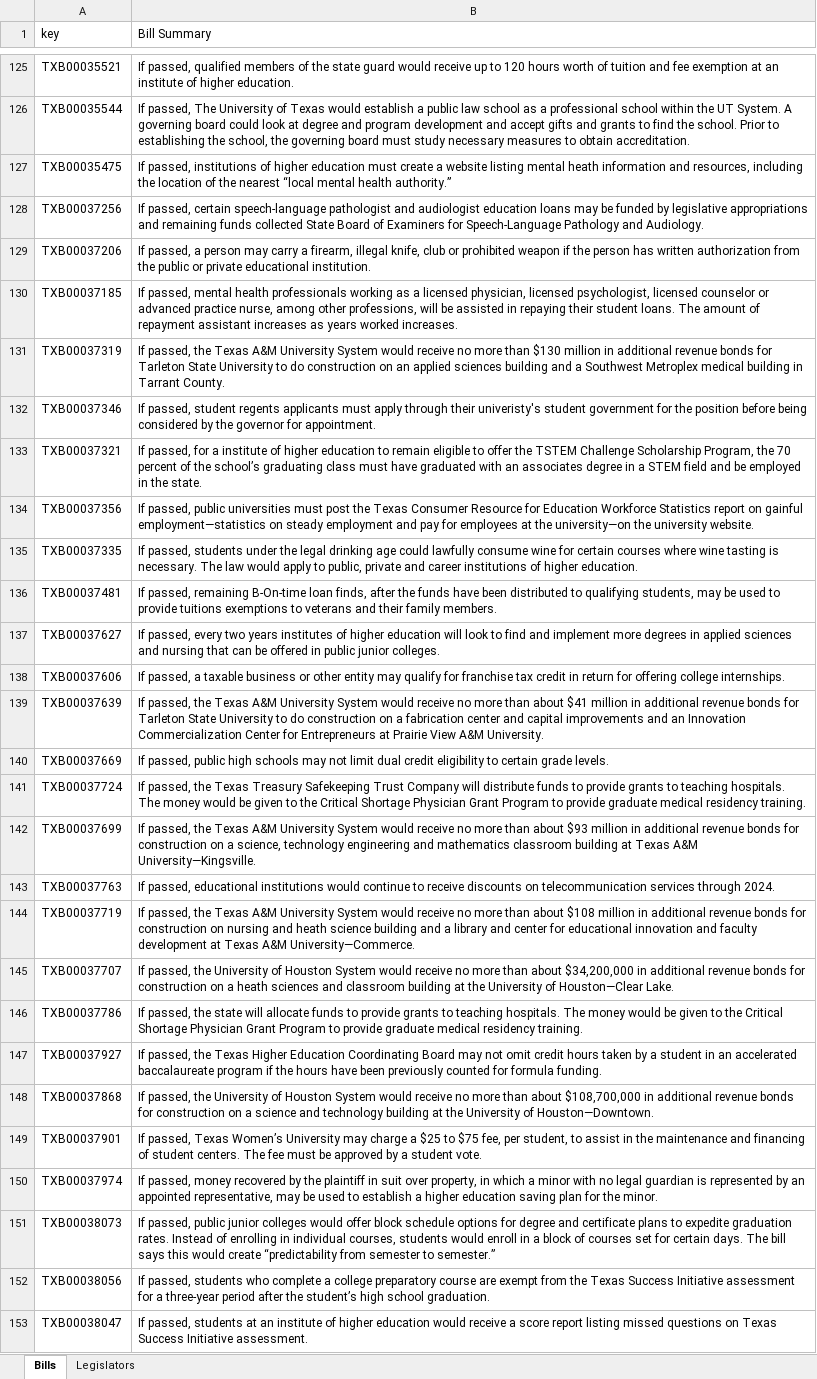
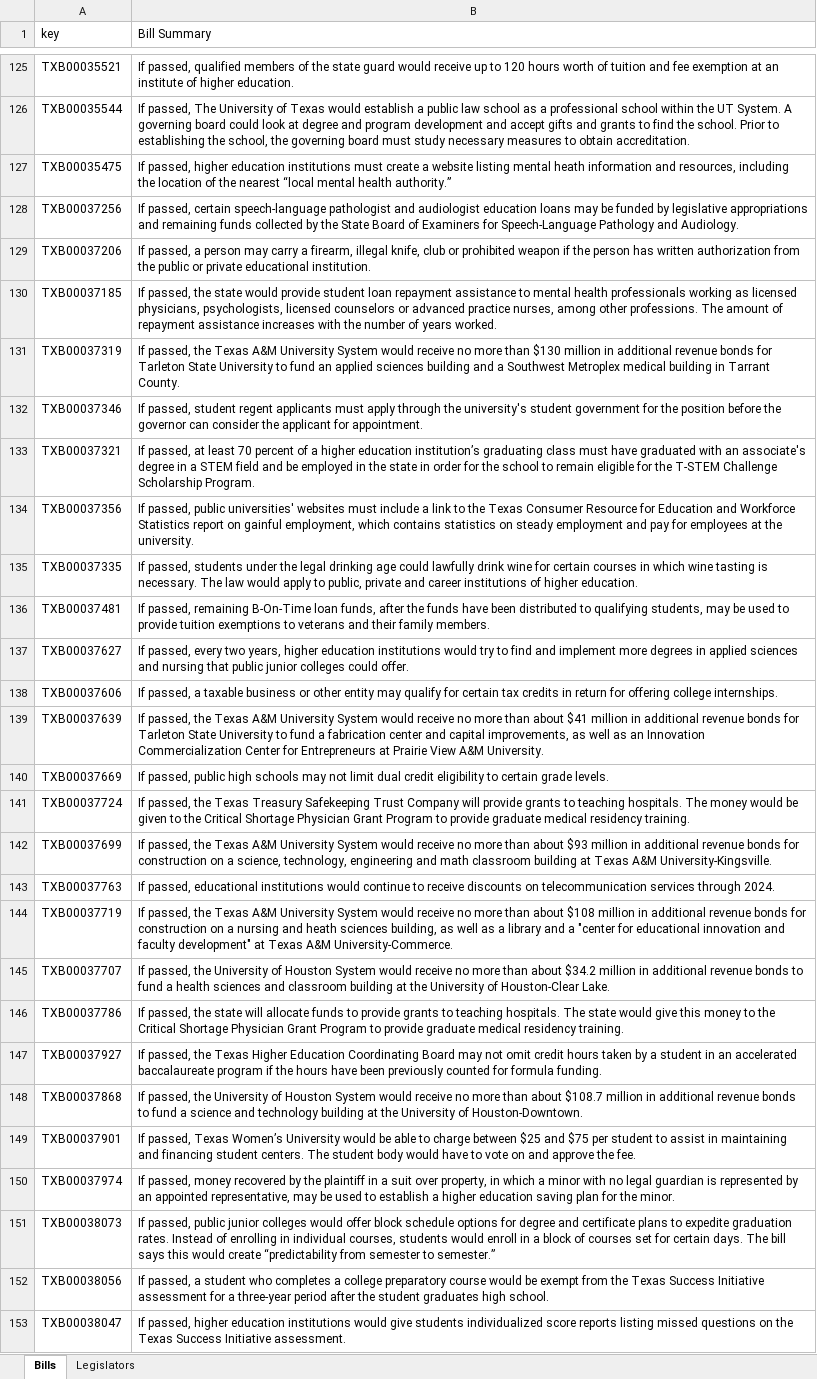
Before and after one commit to CuriousG102/Higher-Education-Interactive, an Excel workbook: backend/copysheet.xlsx, sheet Bills, drawn as a sheet; only a part is shown, gaps mark what is left out; values as stored, in another font and other column widths than the file's, no cell formats; charts and pictures not drawn; the diff covers the shown part only; the diff names each change by its address in the sheet, - before the commit and + after, or states it on an @@ line.

Commit message:
New copy

```diff
--- a/backend/copysheet.xlsx (sheet Bills)
+++ b/backend/copysheet.xlsx (sheet Bills)
-B127 (Bill Summary): If passed, institutions of higher education must create…
+B127 (Bill Summary): If passed, higher education institutions must create…
-B128 (Bill Summary): …funds collected State Board…
+B128 (Bill Summary): …funds collected by the State Board…
-B130 (Bill Summary): If passed, mental health professionals working as a licensed physician, licensed psychologist, licensed counselor or advanced practice nurse, among other professions, will be assisted in repaying their student loans. The amount of repayment assistant increases as years worked increases.
+B130 (Bill Summary): If passed, the state would provide student loan repayment assistance to mental health professionals working as licensed physicians, psychologists, licensed counselors or advanced practice nurses, among other professions. The amount of repayment assistance increases with the number of years worked.
-B131 (Bill Summary): …University to do construction on an applied…
+B131 (Bill Summary): …University to fund an applied…
-B132 (Bill Summary): …passed, student regents applicants must apply through their univeristy's student government for the position before being considered by the governor for appointment.
+B132 (Bill Summary): …passed, student regent applicants must apply through the university's student government for the position before the governor can consider the applicant for appointment.
-B133 (Bill Summary): If passed, for a institute of higher education to remain eligible to offer the TSTEM Challenge Scholarship Program, the 70 percent of the school’s graduating class must have graduated with an associates degree in a STEM field and be employed in the state.
+B133 (Bill Summary): If passed, at least 70 percent of a higher education institution’s graduating class must have graduated with an associate's degree in a STEM field and be employed in the state in order for the school to remain eligible for the T-STEM Challenge Scholarship Program.
-B134 (Bill Summary): …passed, public universities must post the Texas Consumer Resource for Education Workforce Statistics report on gainful employment—statistics on steady employment and pay for employees at the university—on the university website.
+B134 (Bill Summary): …passed, public universities' websites must include a link to the Texas Consumer Resource for Education and Workforce Statistics report on gainful employment, which contains statistics on steady employment and pay for employees at the university.
-B135 (Bill Summary): …could lawfully consume wine for certain courses where wine tasting…
+B135 (Bill Summary): …could lawfully drink wine for certain courses in which wine tasting…
-B136 (Bill Summary): …passed, remaining B-On-time loan finds, after the funds have been distributed to qualifying students, may be used to provide tuitions exemptions to…
+B136 (Bill Summary): …passed, remaining B-On-Time loan funds, after the funds have been distributed to qualifying students, may be used to provide tuition exemptions to…
-B137 (Bill Summary): …every two years institutes of higher education will look to find and implement more degrees in applied sciences and nursing that can be offered in public junior colleges.
+B137 (Bill Summary): …every two years, higher education institutions would try to find and implement more degrees in applied sciences and nursing that public junior colleges could offer.
-B138 (Bill Summary): …qualify for franchise tax credit in return…
+B138 (Bill Summary): …qualify for certain tax credits in return…
-B139 (Bill Summary): …University to do construction on a fabrication center and capital improvements and an Innovation…
+B139 (Bill Summary): …University to fund a fabrication center and capital improvements, as well as an Innovation…
-B141 (Bill Summary): …Company will distribute funds to provide grants…
+B141 (Bill Summary): …Company will provide grants…
-B142 (Bill Summary): …a science, technology engineering and mathematics classroom building at Texas A&M University—Kingsville.
+B142 (Bill Summary): …a science, technology, engineering and math classroom building at Texas A&M University-Kingsville.
-B144 (Bill Summary): …construction on nursing and heath science building and a library and center for educational innovation and faculty development at Texas A&M University—Commerce.
+B144 (Bill Summary): …construction on a nursing and heath sciences building, as well as a library and a "center for educational innovation and faculty development" at Texas A&M University-Commerce.
-B145 (Bill Summary): …than about $34,200,000 in additional revenue bonds for construction on a heath sciences and classroom building at the University of Houston—Clear Lake.
+B145 (Bill Summary): …than about $34.2 million in additional revenue bonds to fund a health sciences and classroom building at the University of Houston-Clear Lake.
-B146 (Bill Summary): …hospitals. The money would be given to the…
+B146 (Bill Summary): …hospitals. The state would give this money to the…
-B148 (Bill Summary): …than about $108,700,000 in additional revenue bonds for construction on a science and technology building at the University of Houston—Downtown.
+B148 (Bill Summary): …than about $108.7 million in additional revenue bonds to fund a science and technology building at the University of Houston-Downtown.
-B149 (Bill Summary): …Women’s University may charge a $25 to $75 fee, per student, to assist in the maintenance and financing of student centers. The fee must be approved by a student vote.
+B149 (Bill Summary): …Women’s University would be able to charge between $25 and $75 per student to assist in maintaining and financing student centers. The student body would have to vote on and approve the fee.
-B150 (Bill Summary): …plaintiff in suit over…
+B150 (Bill Summary): …plaintiff in a suit over…
-B152 (Bill Summary): If passed, students who complete a college preparatory course are exempt from the Texas Success Initiative assessment for a three-year period after the student’s high school graduation.
+B152 (Bill Summary): If passed, a student who completes a college preparatory course would be exempt from the Texas Success Initiative assessment for a three-year period after the student graduates high school.
-B153 (Bill Summary): If passed, students at an institute of higher education would receive a score report listing missed questions on Texas Success…
+B153 (Bill Summary): If passed, higher education institutions would give students individualized score reports listing missed questions on the Texas Success…
```
Also changed, not shown: 32 edited cells elsewhere in this sheet, cell formats, charts or pictures.
